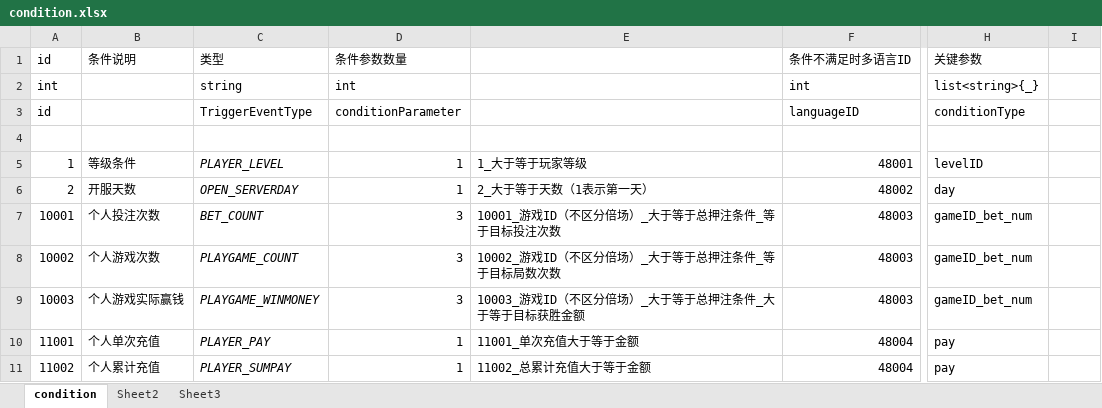
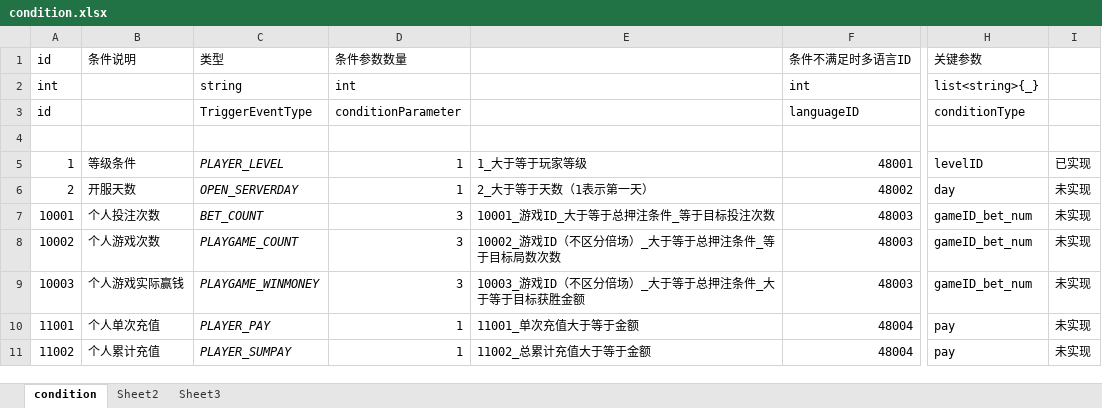
Before and after one commit to yanhailong/jjj_server, an Excel workbook: hall/resources/sample/condition.xlsx, sheet condition, drawn as a sheet; only a part is shown, gaps mark what is left out; values as stored, in another font and other column widths than the file's, no borders; conditional formats not drawn; the diff covers the shown part only; the diff names each change by its address in the sheet, - before the commit and + after, or states it on an @@ line.

```diff
--- a/hall/resources/sample/condition.xlsx (sheet condition)
+++ b/hall/resources/sample/condition.xlsx (sheet condition)
-I5: (empty)
+I5: 已实现
-I6:I11: (empty)
+I6:I11: 未实现
-E7: 10001_游戏ID（不区分倍场）_大于等于总押注条件_等于目标投注次数
+E7: 10001_游戏ID_大于等于总押注条件_等于目标投注次数
```
Also changed, not shown: 5 added rows, 4 edited cells and cell formats elsewhere in this sheet, poker/resources/sample/condition.xlsx, slots/resources/sample/BaseElement.xlsx, 8 other files.
